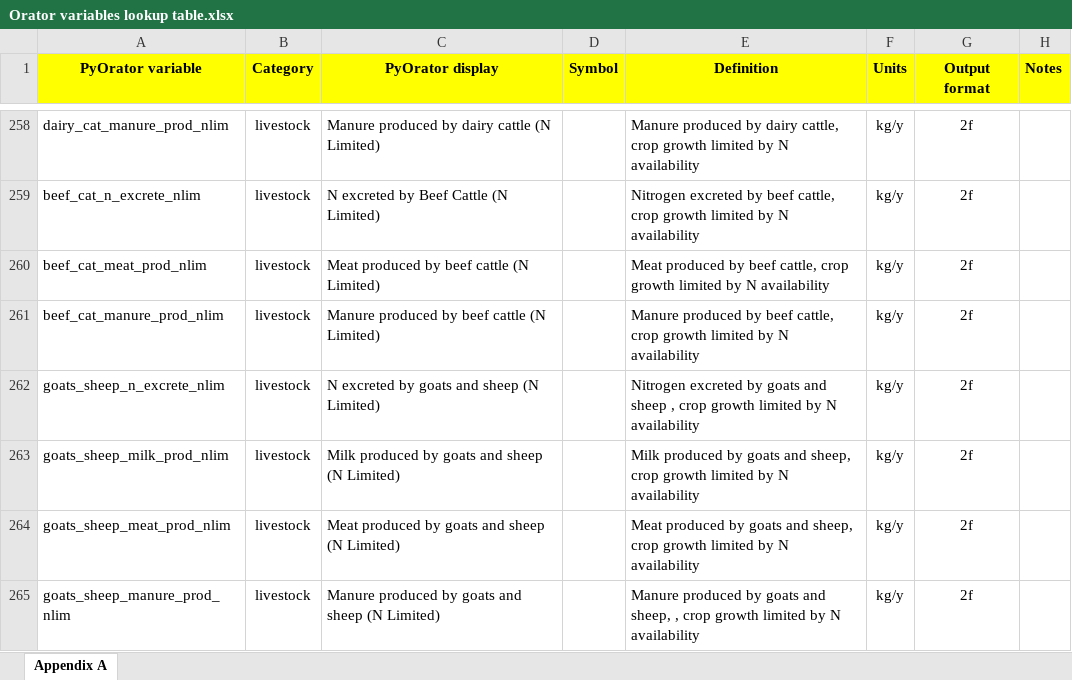
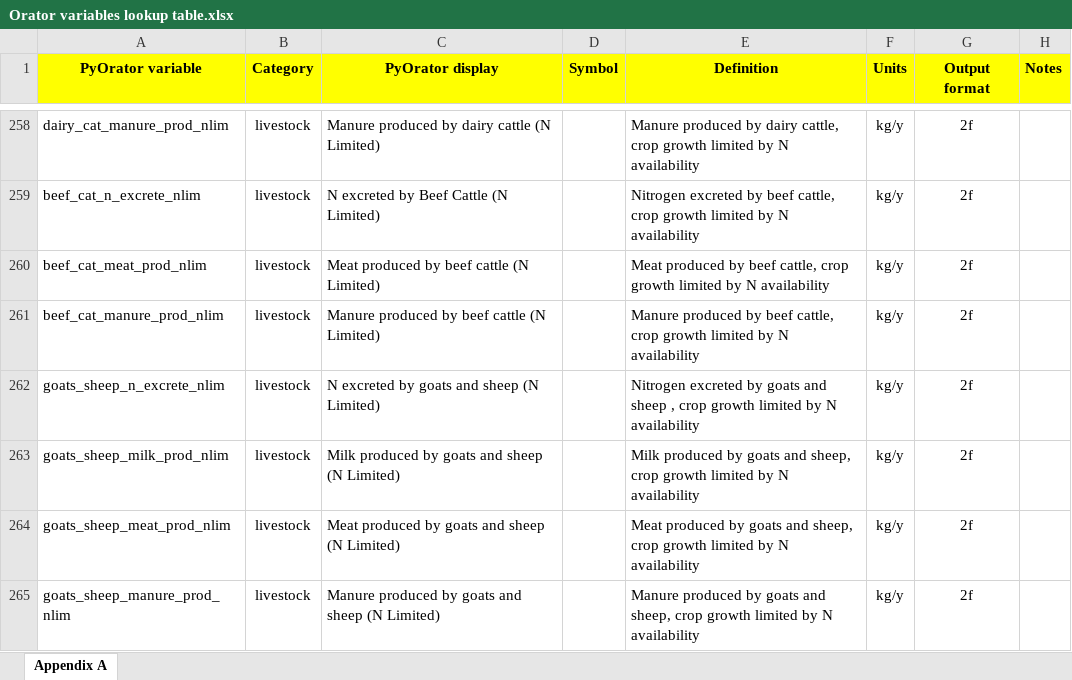
Before and after one commit to NewEconomicPolicy/testPyOra, an Excel workbook: OratorRun/lookup/Orator variables lookup table.xlsx, sheet Appendix A, drawn as a sheet; only a part is shown, gaps mark what is left out; values as stored, in another font and other column widths than the file's, no borders; charts and pictures and conditional formats not drawn; the diff names each change by its address in the sheet, - before the commit and + after, or states it on an @@ line.

```diff
--- a/OratorRun/lookup/Orator variables lookup table.xlsx (sheet Appendix A)
+++ b/OratorRun/lookup/Orator variables lookup table.xlsx (sheet Appendix A)
-E265 (Definition): …and sheep, , crop growth…
+E265 (Definition): …and sheep, crop growth…
```
Also changed, not shown: 1 other file.
